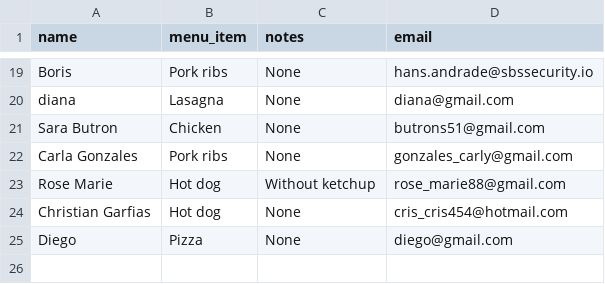
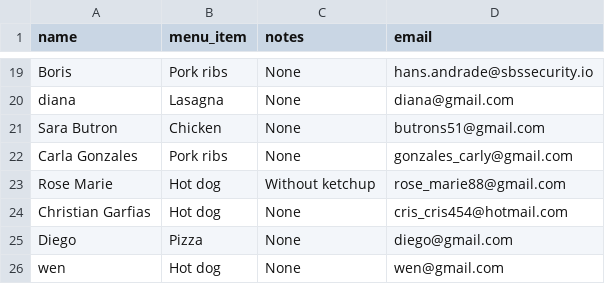
Before and after one commit to AMendez-SBSSecurity/DevSecOps-WebApp-Demo, a CSV file: static/data.csv, drawn as a sheet; only a part is shown, gaps mark what is left out.

Commit message:
New Register

```diff
--- a/static/data.csv
+++ b/static/data.csv
@@ -25 +25,2 @@ Christian Garfias,Hot dog,None,cris_cris454@hotmail.com
 Diego,Pizza,None,diego@gmail.com
+wen,Hot dog,None,wen@gmail.com
```
